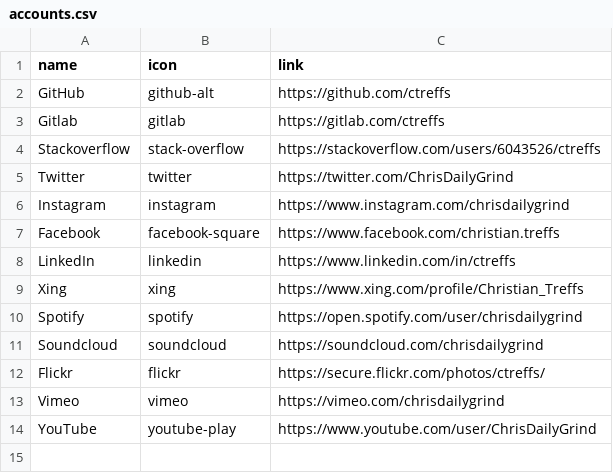
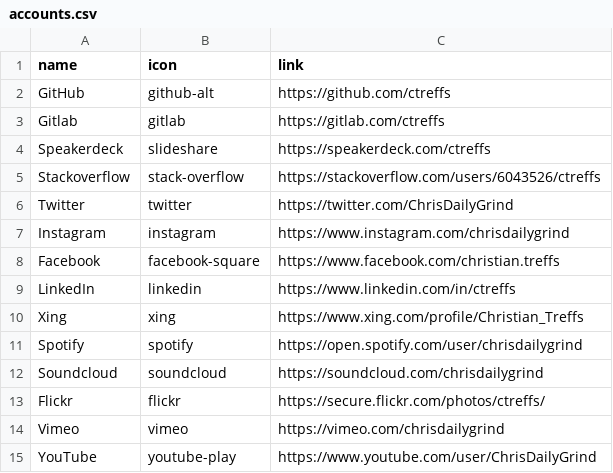
Before and after one commit to ctreffs/ctreffs.de, a CSV file: _data/accounts.csv, drawn as a sheet.

Commit message:
Add Speakerdeck

```diff
--- a/_data/accounts.csv
+++ b/_data/accounts.csv
@@ -3,2 +3,3 @@ GitHub,github-alt,https://github.com/ctreffs
 Gitlab,gitlab,https://gitlab.com/ctreffs
+Speakerdeck,slideshare,https://speakerdeck.com/ctreffs
 Stackoverflow,stack-overflow,https://stackoverflow.com/users/6043526/ctreffs
```
